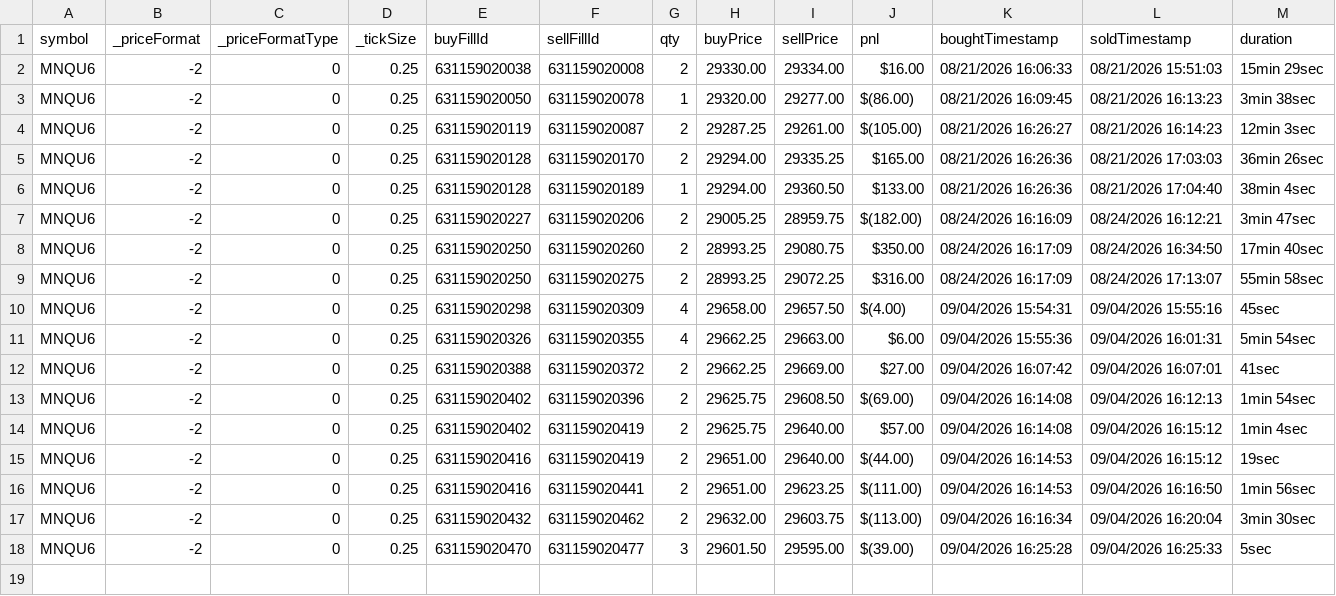
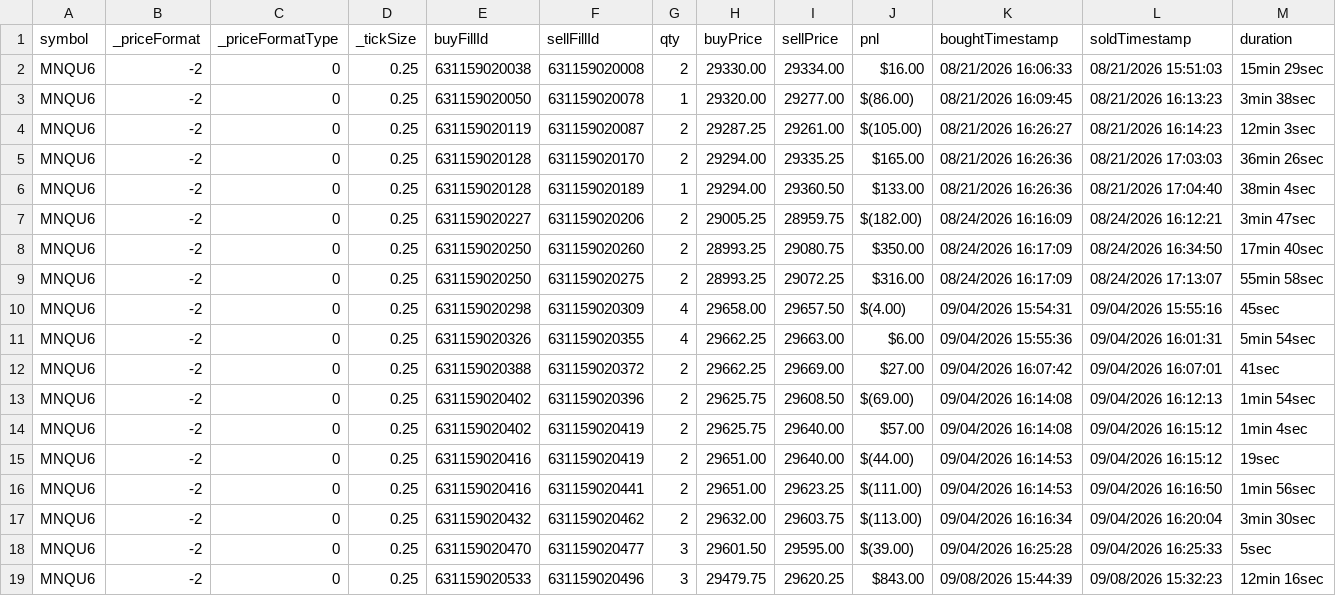
Before and after one commit to scaryseb-afk/journal-trading, a CSV file: csv/comptes/002.csv, drawn as a sheet.

```diff
--- a/csv/comptes/002.csv
+++ b/csv/comptes/002.csv
@@ -18 +18,2 @@ MNQU6,-2,0,0.25,631159020432,631159020462,2,29632.00,29603.75,$(113.00),09/04/20
 MNQU6,-2,0,0.25,631159020470,631159020477,3,29601.50,29595.00,$(39.00),09/04/2026 16:25:28,09/04/2026 16:25:33,5sec
+MNQU6,-2,0,0.25,631159020533,631159020496,3,29479.75,29620.25,$843.00,09/08/2026 15:44:39,09/08/2026 15:32:23,12min 16sec
```
Also changed, not shown: 2 other files.
